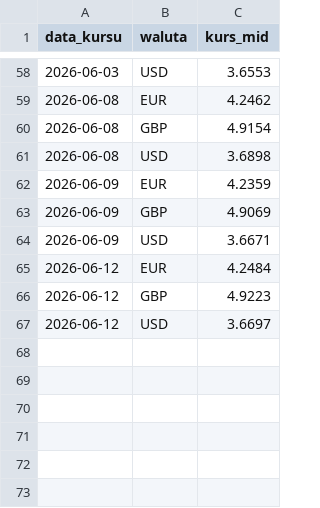
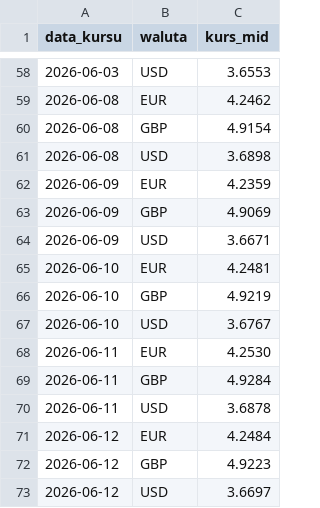
Before and after one commit to laspalmos/kurs-euro, a CSV file: kursy_nbp.csv, drawn as a sheet; only a part is shown, gaps mark what is left out; the diff names each change by its address in the sheet, - before the commit and + after, or states it on an @@ line.

Commit message:
data: backfill NBP rates for 2026-06-10 and 2026-06-11

```diff
--- a/kursy_nbp.csv
+++ b/kursy_nbp.csv
+row 65: 2026-06-10 | EUR | 4.2481
+row 66: 2026-06-10 | GBP | 4.9219
+row 67: 2026-06-10 | USD | 3.6767
+row 68: 2026-06-11 | EUR | 4.2530
+row 69: 2026-06-11 | GBP | 4.9284
+row 70: 2026-06-11 | USD | 3.6878
```
